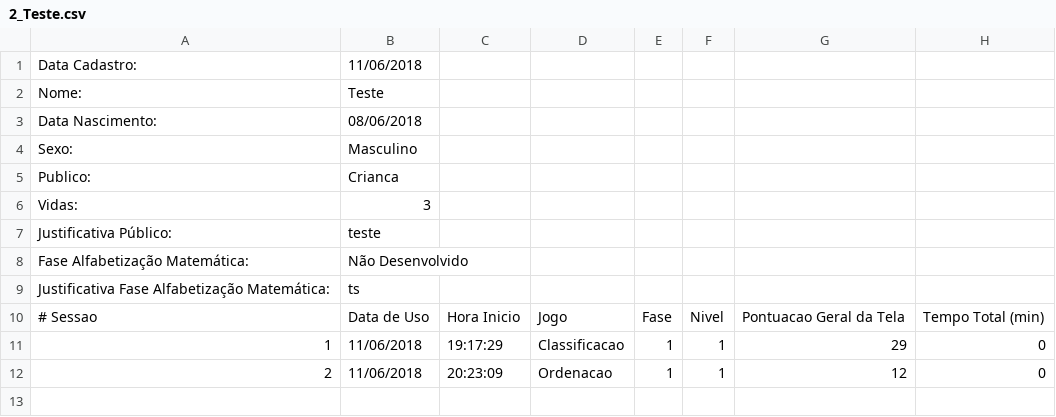
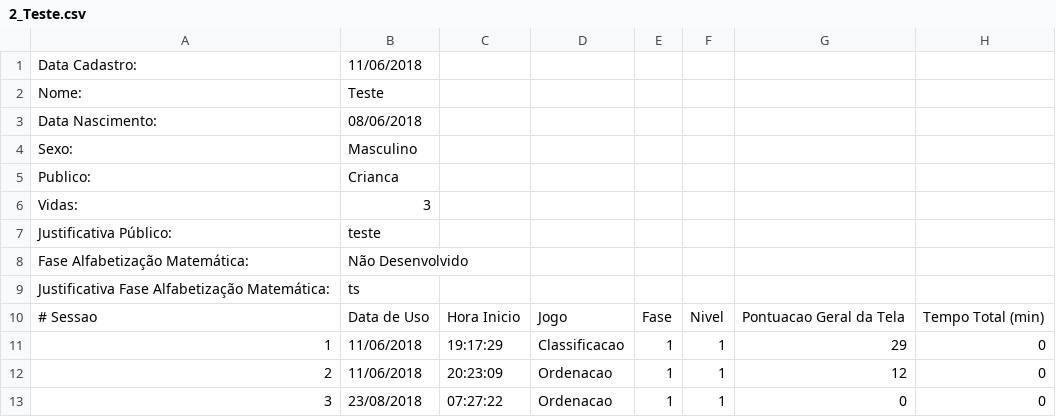
Before and after one commit to gagbp/Move4Math, a CSV file: Move4Math/Users/2_Teste.csv, drawn as a sheet.

```diff
--- a/Move4Math/Users/2_Teste.csv
+++ b/Move4Math/Users/2_Teste.csv
@@ -12 +12,2 @@ Justificativa Fase Alfabetização Matemática:;ts
 2;11/06/2018;20:23:09;Ordenacao;1;1;12;0
+3;23/08/2018;07:27:22;Ordenacao;1;1;0;0
```
Also changed, not shown: Move4Math/Public/Ordenacao/Crianca/niveis.csv, Move4Math/Users/1_Gabriel.csv, 15 other files.
